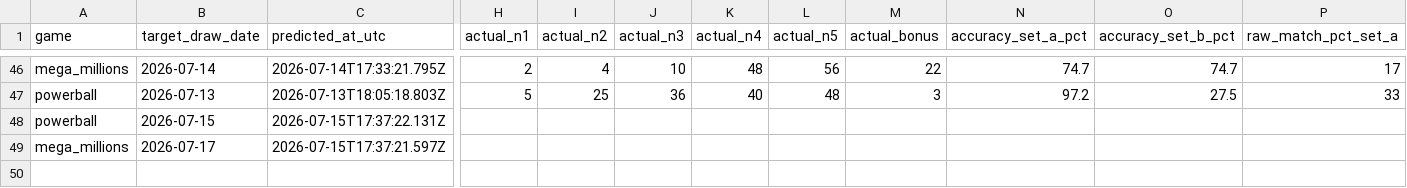
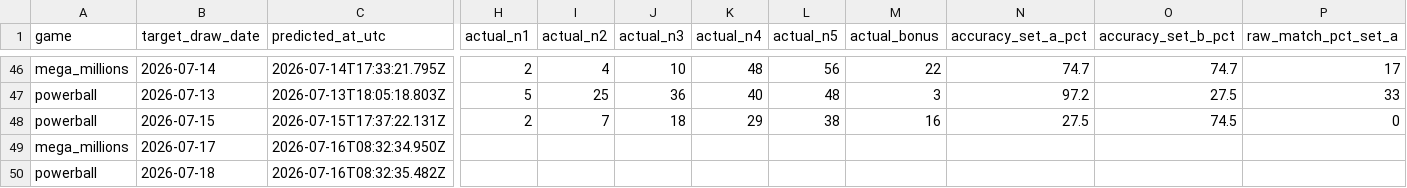
Before and after one commit to currygohan/currygohan-predictor, a CSV file: data/prediction_history.csv, drawn as a sheet; only a part is shown, gaps mark what is left out; rows hold the shown columns only; the diff covers the shown part only; the diff names each change by its address in the sheet, - before the commit and + after, or states it on an @@ line.

```diff
--- a/data/prediction_history.csv
+++ b/data/prediction_history.csv
-H48 (actual_n1): (empty)
+H48 (actual_n1): 2
-I48 (actual_n2): (empty)
+I48 (actual_n2): 7
-J48 (actual_n3): (empty)
+J48 (actual_n3): 18
-K48 (actual_n4): (empty)
+K48 (actual_n4): 29
-L48 (actual_n5): (empty)
+L48 (actual_n5): 38
-M48 (actual_bonus): (empty)
+M48 (actual_bonus): 16
-N48 (accuracy_set_a_pct): (empty)
+N48 (accuracy_set_a_pct): 27.5
-O48 (accuracy_set_b_pct): (empty)
+O48 (accuracy_set_b_pct): 74.5
-P48 (raw_match_pct_set_a): (empty)
+P48 (raw_match_pct_set_a): 0
-C49 (predicted_at_utc): 2026-07-15T17:37:21.597Z
+C49 (predicted_at_utc): 2026-07-16T08:32:34.950Z
+row 50: powerball | 2026-07-18 | 2026-07-16T08:32:35.482Z
```
Also changed, not shown: 7 edited cells elsewhere in this file, data/powerball.csv.
